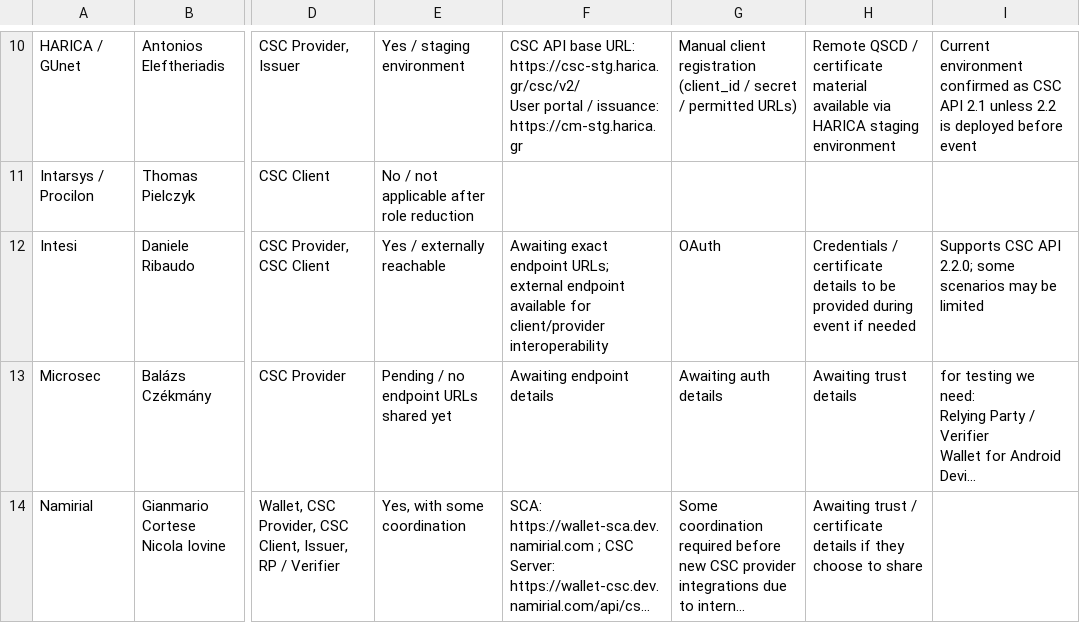
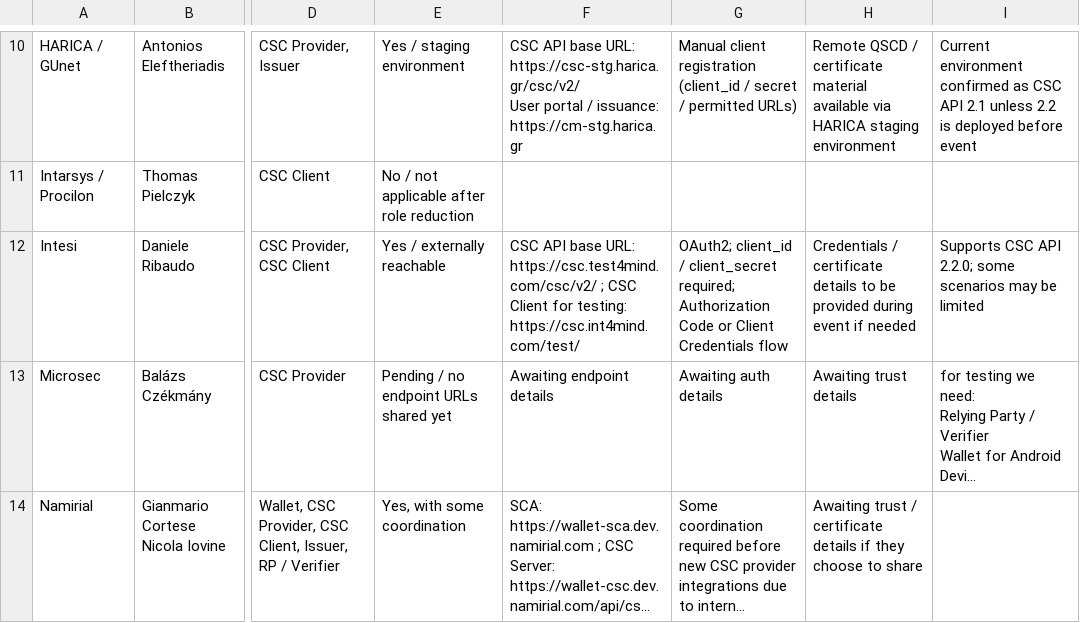
Before and after one commit to JorgeFrias/CSC-Interop-Event-Web, a CSV file: SourceData/Connection Details.csv, drawn as a sheet; only a part is shown, gaps mark what is left out; long unchanged cells end in …; the diff names each change by its address in the sheet, - before the commit and + after, or states it on an @@ line.

```diff
--- a/SourceData/Connection Details.csv
+++ b/SourceData/Connection Details.csv
-F12: Awaiting exact endpoint URLs; external endpoint available for client/provider interoperability
+F12: CSC API base URL: https://csc.test4mind.com/csc/v2/ ; CSC Client for testing: https://csc.int4mind.com/test/
-G12: OAuth
+G12: OAuth2; client_id / client_secret required; Authorization Code or Client Credentials flow
```
Also changed, not shown: SourceData/Technical Registry.csv, 1 other file.
